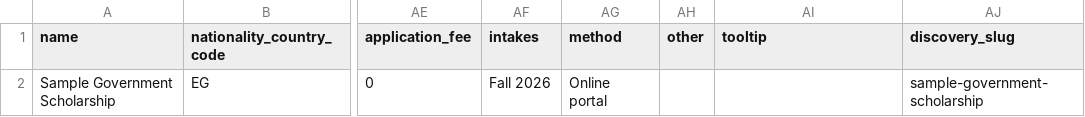
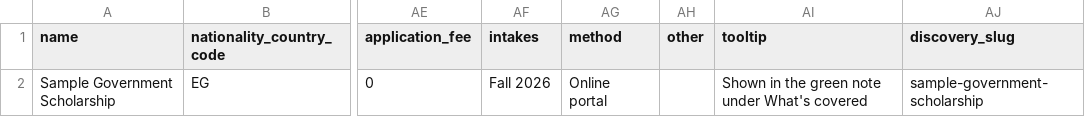
Before and after one commit to AZ-BB/ed-tech, a CSV file: public/admin-import-scholarships-template.csv, drawn as a sheet; only a part is shown, gaps mark what is left out; the diff names each change by its address in the sheet, - before the commit and + after, or states it on an @@ line.

```diff
--- a/public/admin-import-scholarships-template.csv
+++ b/public/admin-import-scholarships-template.csv
-AI2 (tooltip): (empty)
+AI2 (tooltip): Shown in the green note under What's covered
```
Also changed, not shown: 40 other files.
